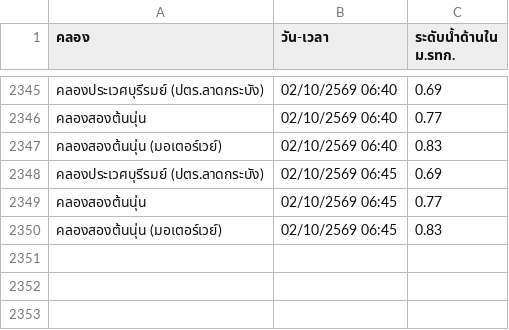
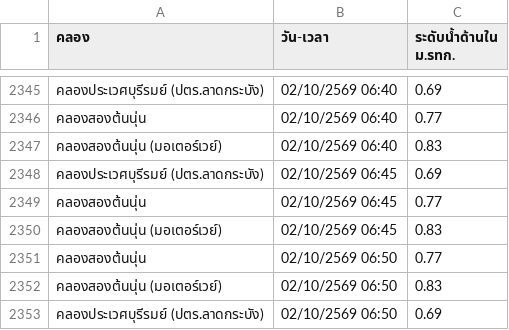
Before and after one commit to popeyee27/popeyee27.github.io, a CSV file: water-level/cleaned_water_level.csv, drawn as a sheet; only a part is shown, gaps mark what is left out; the diff names each change by its address in the sheet, - before the commit and + after, or states it on an @@ line.

Commit message:
Auto-update water level data: 2026-10-02 06:52:30

```diff
--- a/water-level/cleaned_water_level.csv
+++ b/water-level/cleaned_water_level.csv
+row 2351: คลองสองต้นนุ่น | 02/10/2569 06:50 | 0.77
+row 2352: คลองสองต้นนุ่น (มอเตอร์เวย์) | 02/10/2569 06:50 | 0.83
+row 2353: คลองประเวศบุรีรมย์ (ปตร.ลาดกระบัง) | 02/10/2569 06:50 | 0.69
```
